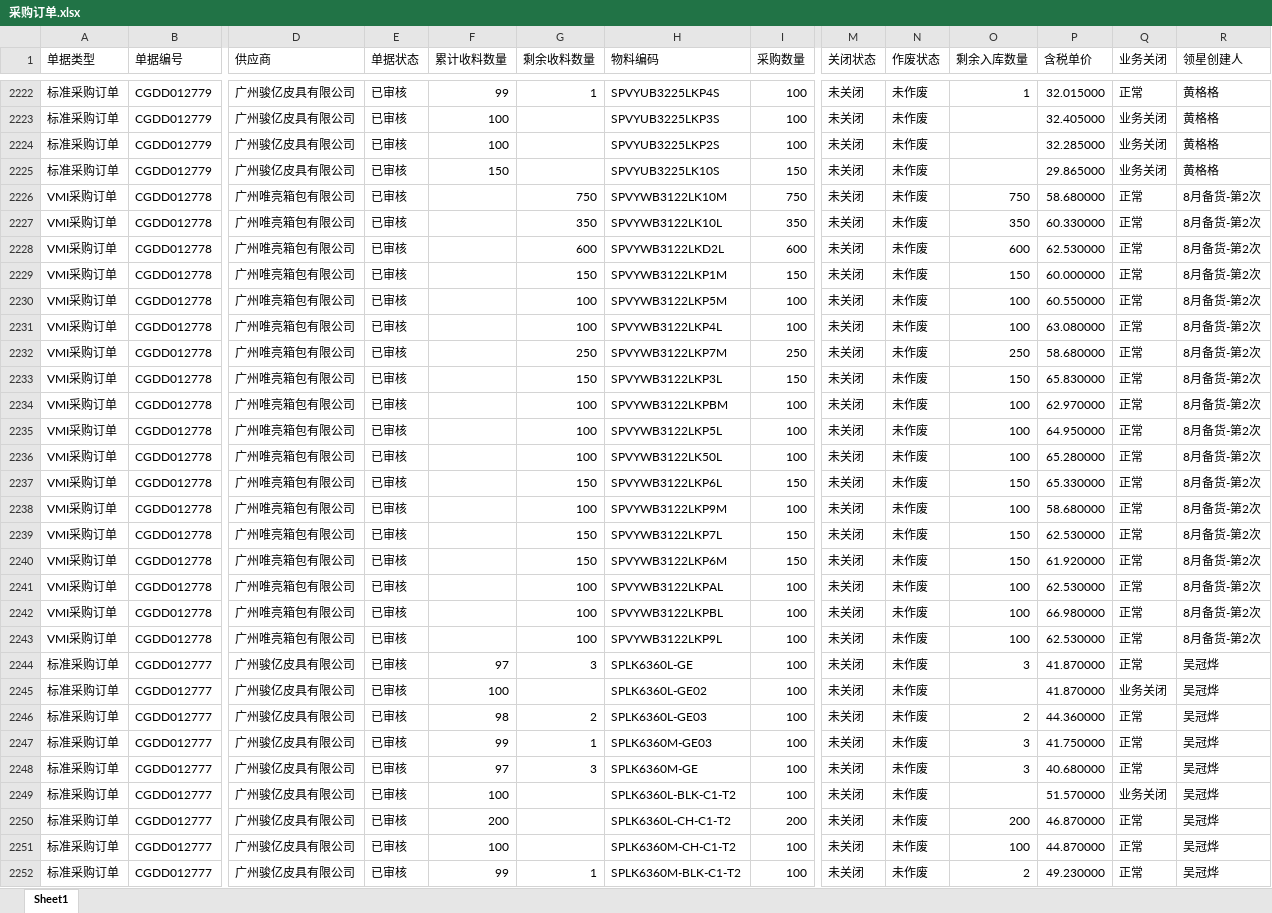
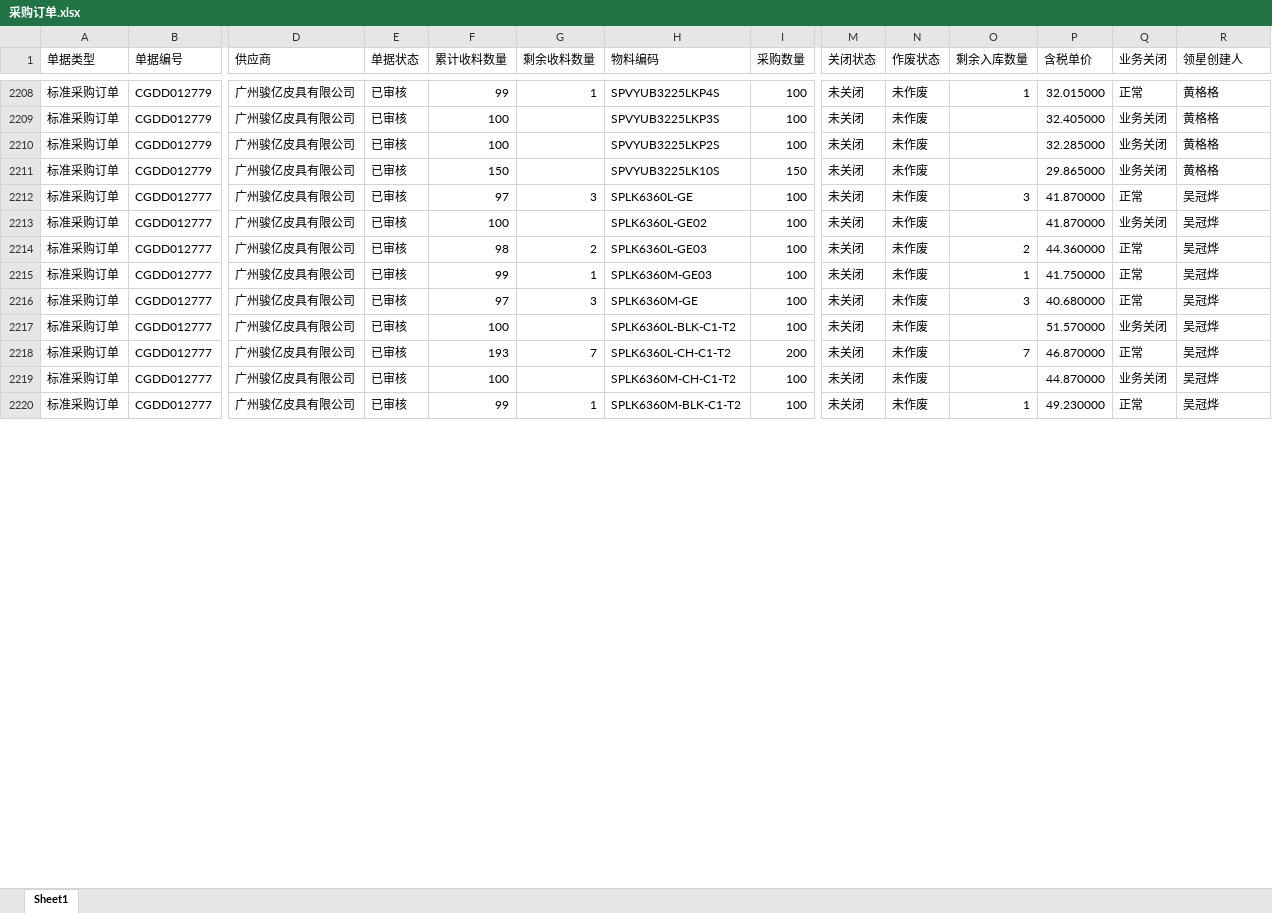
Before and after one commit to yikeqingsongguo/HY.supply-chain-management, an Excel workbook: src/采购订单.xlsx, sheet Sheet1, drawn as a sheet; only a part is shown, gaps mark what is left out; values as stored, in another font and other column widths than the file's, no borders; removed rows and columns are numbered as before the commit, all else as after; rows hold the shown columns only; the diff covers the shown part only; the diff names each change by its address in the sheet, - before the commit and + after, or states it on an @@ line.

```diff
--- a/src/采购订单.xlsx (sheet Sheet1)
+++ b/src/采购订单.xlsx (sheet Sheet1)
-row 2226: VMI采购订单 | CGDD012778 | 广州唯亮箱包有限公司 | 已审核 |  | 750 | SPVYWB3122LK10M | 750 | 未关闭 | 未作废 | 750 | 58.680000 | 正常 | 8月备货-第2次
-row 2227: VMI采购订单 | CGDD012778 | 广州唯亮箱包有限公司 | 已审核 |  | 350 | SPVYWB3122LK10L | 350 | 未关闭 | 未作废 | 350 | 60.330000 | 正常 | 8月备货-第2次
-row 2228: VMI采购订单 | CGDD012778 | 广州唯亮箱包有限公司 | 已审核 |  | 600 | SPVYWB3122LKD2L | 600 | 未关闭 | 未作废 | 600 | 62.530000 | 正常 | 8月备货-第2次
-row 2229: VMI采购订单 | CGDD012778 | 广州唯亮箱包有限公司 | 已审核 |  | 150 | SPVYWB3122LKP1M | 150 | 未关闭 | 未作废 | 150 | 60.000000 | 正常 | 8月备货-第2次
-row 2230: VMI采购订单 | CGDD012778 | 广州唯亮箱包有限公司 | 已审核 |  | 100 | SPVYWB3122LKP5M | 100 | 未关闭 | 未作废 | 100 | 60.550000 | 正常 | 8月备货-第2次
-row 2231: VMI采购订单 | CGDD012778 | 广州唯亮箱包有限公司 | 已审核 |  | 100 | SPVYWB3122LKP4L | 100 | 未关闭 | 未作废 | 100 | 63.080000 | 正常 | 8月备货-第2次
-row 2232: VMI采购订单 | CGDD012778 | 广州唯亮箱包有限公司 | 已审核 |  | 250 | SPVYWB3122LKP7M | 250 | 未关闭 | 未作废 | 250 | 58.680000 | 正常 | 8月备货-第2次
-row 2233: VMI采购订单 | CGDD012778 | 广州唯亮箱包有限公司 | 已审核 |  | 150 | SPVYWB3122LKP3L | 150 | 未关闭 | 未作废 | 150 | 65.830000 | 正常 | 8月备货-第2次
-row 2234: VMI采购订单 | CGDD012778 | 广州唯亮箱包有限公司 | 已审核 |  | 100 | SPVYWB3122LKPBM | 100 | 未关闭 | 未作废 | 100 | 62.970000 | 正常 | 8月备货-第2次
-row 2235: VMI采购订单 | CGDD012778 | 广州唯亮箱包有限公司 | 已审核 |  | 100 | SPVYWB3122LKP5L | 100 | 未关闭 | 未作废 | 100 | 64.950000 | 正常 | 8月备货-第2次
-row 2236: VMI采购订单 | CGDD012778 | 广州唯亮箱包有限公司 | 已审核 |  | 100 | SPVYWB3122LK50L | 100 | 未关闭 | 未作废 | 100 | 65.280000 | 正常 | 8月备货-第2次
-row 2237: VMI采购订单 | CGDD012778 | 广州唯亮箱包有限公司 | 已审核 |  | 150 | SPVYWB3122LKP6L | 150 | 未关闭 | 未作废 | 150 | 65.330000 | 正常 | 8月备货-第2次
-row 2238: VMI采购订单 | CGDD012778 | 广州唯亮箱包有限公司 | 已审核 |  | 100 | SPVYWB3122LKP9M | 100 | 未关闭 | 未作废 | 100 | 58.680000 | 正常 | 8月备货-第2次
-row 2239: VMI采购订单 | CGDD012778 | 广州唯亮箱包有限公司 | 已审核 |  | 150 | SPVYWB3122LKP7L | 150 | 未关闭 | 未作废 | 150 | 62.530000 | 正常 | 8月备货-第2次
-row 2240: VMI采购订单 | CGDD012778 | 广州唯亮箱包有限公司 | 已审核 |  | 150 | SPVYWB3122LKP6M | 150 | 未关闭 | 未作废 | 150 | 61.920000 | 正常 | 8月备货-第2次
-row 2241: VMI采购订单 | CGDD012778 | 广州唯亮箱包有限公司 | 已审核 |  | 100 | SPVYWB3122LKPAL | 100 | 未关闭 | 未作废 | 100 | 62.530000 | 正常 | 8月备货-第2次
-row 2242: VMI采购订单 | CGDD012778 | 广州唯亮箱包有限公司 | 已审核 |  | 100 | SPVYWB3122LKPBL | 100 | 未关闭 | 未作废 | 100 | 66.980000 | 正常 | 8月备货-第2次
-row 2243: VMI采购订单 | CGDD012778 | 广州唯亮箱包有限公司 | 已审核 |  | 100 | SPVYWB3122LKP9L | 100 | 未关闭 | 未作废 | 100 | 62.530000 | 正常 | 8月备货-第2次
-O2215 (剩余入库数量): 3
+O2215 (剩余入库数量): 1
-F2218 (累计收料数量): 200
+F2218 (累计收料数量): 193
-G2218 (剩余收料数量): (empty)
+G2218 (剩余收料数量): 7
-O2218 (剩余入库数量): 200
+O2218 (剩余入库数量): 7
-O2219 (剩余入库数量): 100
+O2219 (剩余入库数量): (empty)
-Q2219 (业务关闭): 正常
+Q2219 (业务关闭): 业务关闭
-O2220 (剩余入库数量): 2
+O2220 (剩余入库数量): 1
```
Also changed, not shown: 1 added row, 39 removed rows and 465 edited cells elsewhere in this sheet.
